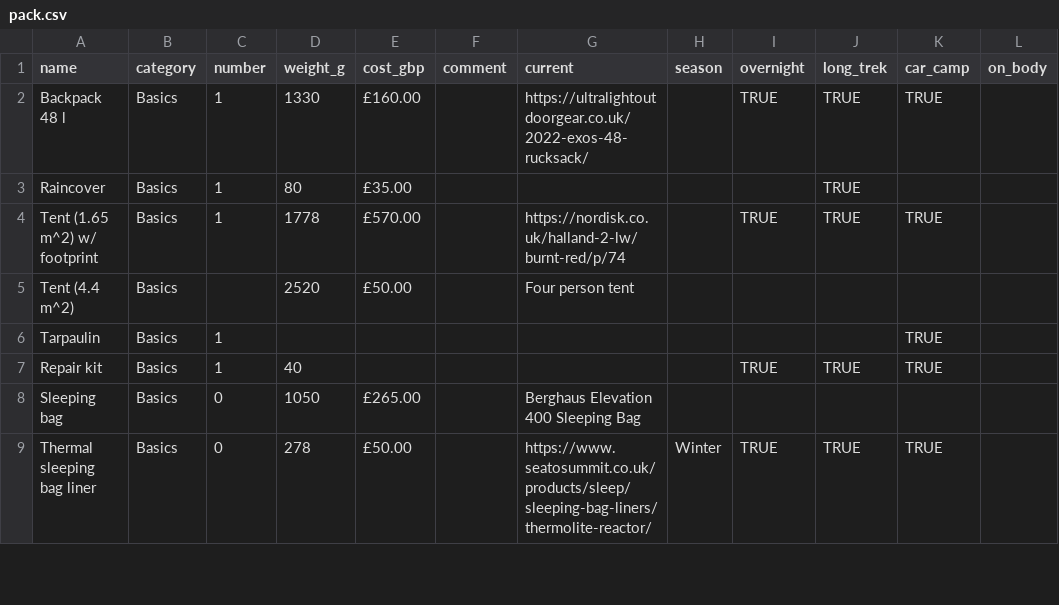
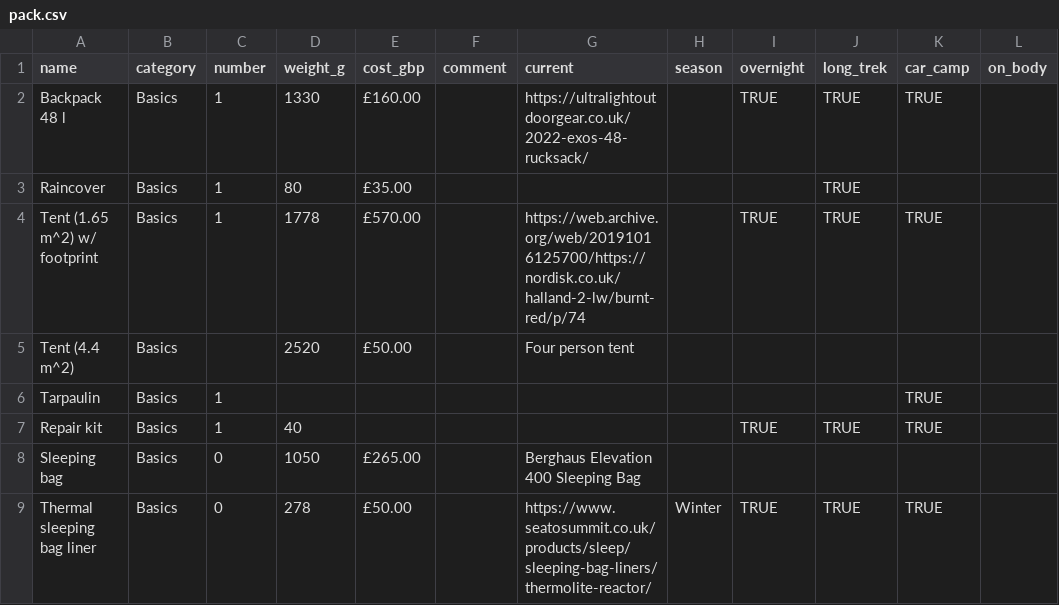
Before and after one commit to ChasNelson1990/camping-gearlist, a CSV file: data/pack.csv, drawn as a sheet; only a part is shown; the diff names each change by its address in the sheet, - before the commit and + after, or states it on an @@ line.

Commit message:
fix: :bug: point tent link at Wayback Machine snapshot of original listing
The Nordisk Halland 2 LW (Burnt Red) product page is gone and the live
successor is a different generation/colourway - using the Internet
Archive's 2019-10-16 snapshot of the original page instead, since it
accurately reflects the tent actually owned.

```diff
--- a/data/pack.csv
+++ b/data/pack.csv
-G4 (current): https://nordisk.co.uk/halland-2-lw/burnt-red/p/74
+G4 (current): https://web.archive.org/web/20191016125700/https://nordisk.co.uk/halland-2-lw/burnt-red/p/74
```
Also changed, not shown: 1 other file.
